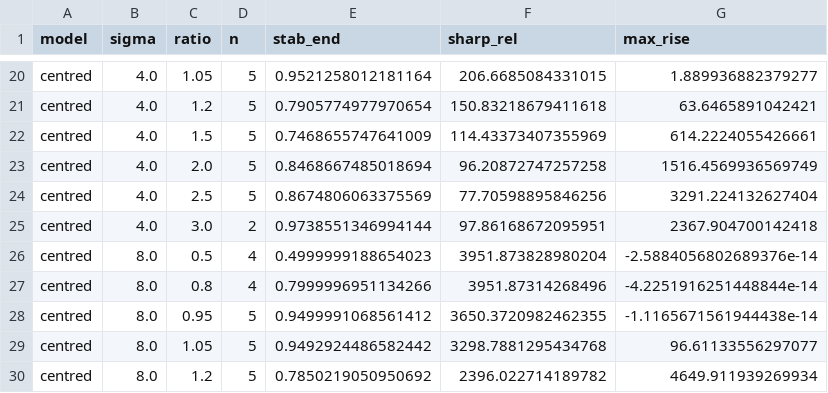
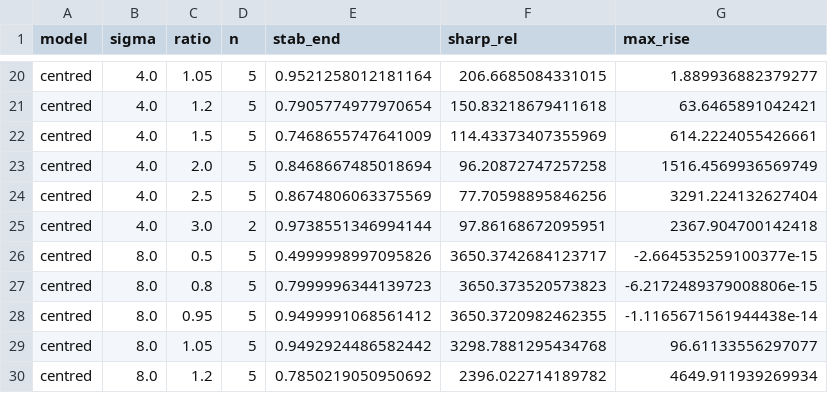
Before and after one commit to seamus-fallows/TTN-regimes, a CSV file: experiments/optim_samples/results/centred_chi9_selection.csv, drawn as a sheet; only a part is shown, gaps mark what is left out.

```diff
--- a/experiments/optim_samples/results/centred_chi9_selection.csv
+++ b/experiments/optim_samples/results/centred_chi9_selection.csv
@@ -25,4 +25,4 @@ centred,4.0,2.5,5,0.8674806063375569,77.70598895846256,3291.224132627404
 centred,4.0,3.0,2,0.9738551346994144,97.86168672095951,2367.904700142418
-centred,8.0,0.5,4,0.4999999188654023,3951.873828980204,-2.5884056802689376e-14
-centred,8.0,0.8,4,0.7999996951134266,3951.87314268496,-4.2251916251448844e-14
+centred,8.0,0.5,5,0.4999998997095826,3650.3742684123717,-2.664535259100377e-15
+centred,8.0,0.8,5,0.7999996344139723,3650.373520573823,-6.2172489379008806e-15
 centred,8.0,0.95,5,0.9499991068561412,3650.3720982462355,-1.1165671561944438e-14
```
Also changed, not shown: experiments/optim_samples/results/centred_chi9_classes.csv, experiments/optim_samples/results/gd_summary.csv, 4 other files.
